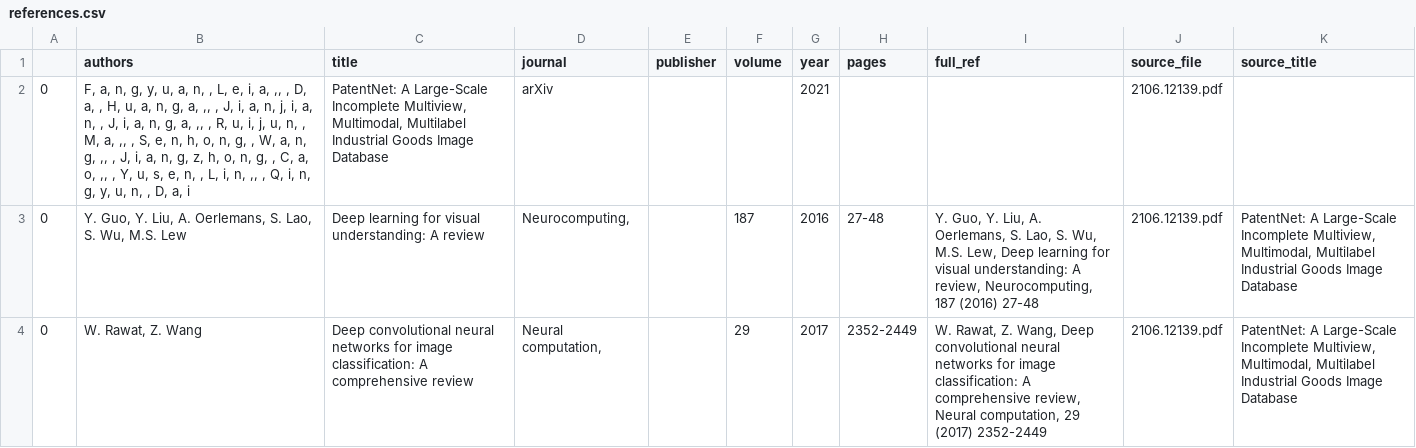
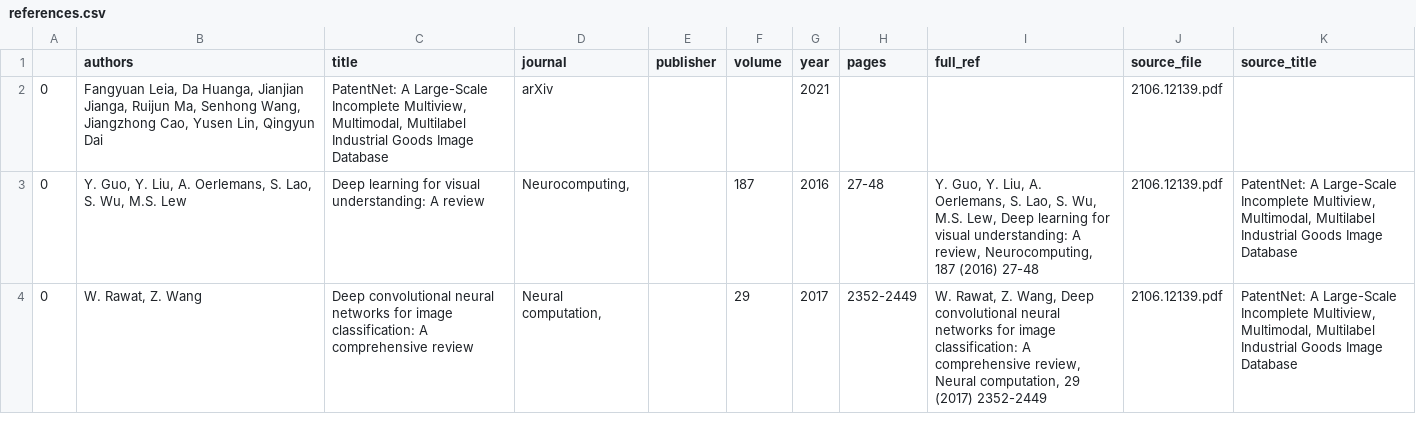
Before and after one commit to liammagee/patents-ai, a CSV file: data/references.csv, drawn as a sheet; only a part is shown; the diff covers the shown part only.

```diff
--- a/data/references.csv
+++ b/data/references.csv
@@ -1,2 +1,2 @@
 ,authors,title,journal,publisher,volume,year,pages,full_ref,source_file,source_title
-0,"F, a, n, g, y, u, a, n,  , L, e, i, a, ,,  , D, a,  , H, u, a, n, g, a, ,,  , J, i, a, n, j, i, a, n,  , J, i, a, n, g, a, ,,  , R, u, i, j, u, n,  , M, a, ,,  , S, e, n, h, o, n, g,  , W, a, n, g, ,,  , J, i, a, n, g, z, h, o, n, g,  , C, a, o, ,,  , Y, u, s, e, n,  , L, i, n, ,,  , Q, i, n, g, y, u, n,  , D, a, i","PatentNet: A Large-Scale Incomplete Multiview, Multimodal, Multilabel Industrial Goods Image Database",arXiv,,,2021,,,2106.12139.pdf,
+0,"Fangyuan Leia, Da Huanga, Jianjian Jianga, Ruijun Ma, Senhong Wang, Jiangzhong Cao, Yusen Lin, Qingyun Dai","PatentNet: A Large-Scale Incomplete Multiview, Multimodal, Multilabel Industrial Goods Image Database",arXiv,,,2021,,,2106.12139.pdf,
```
Also changed, not shown: 5 edited cells elsewhere in this file, 3 other files.
